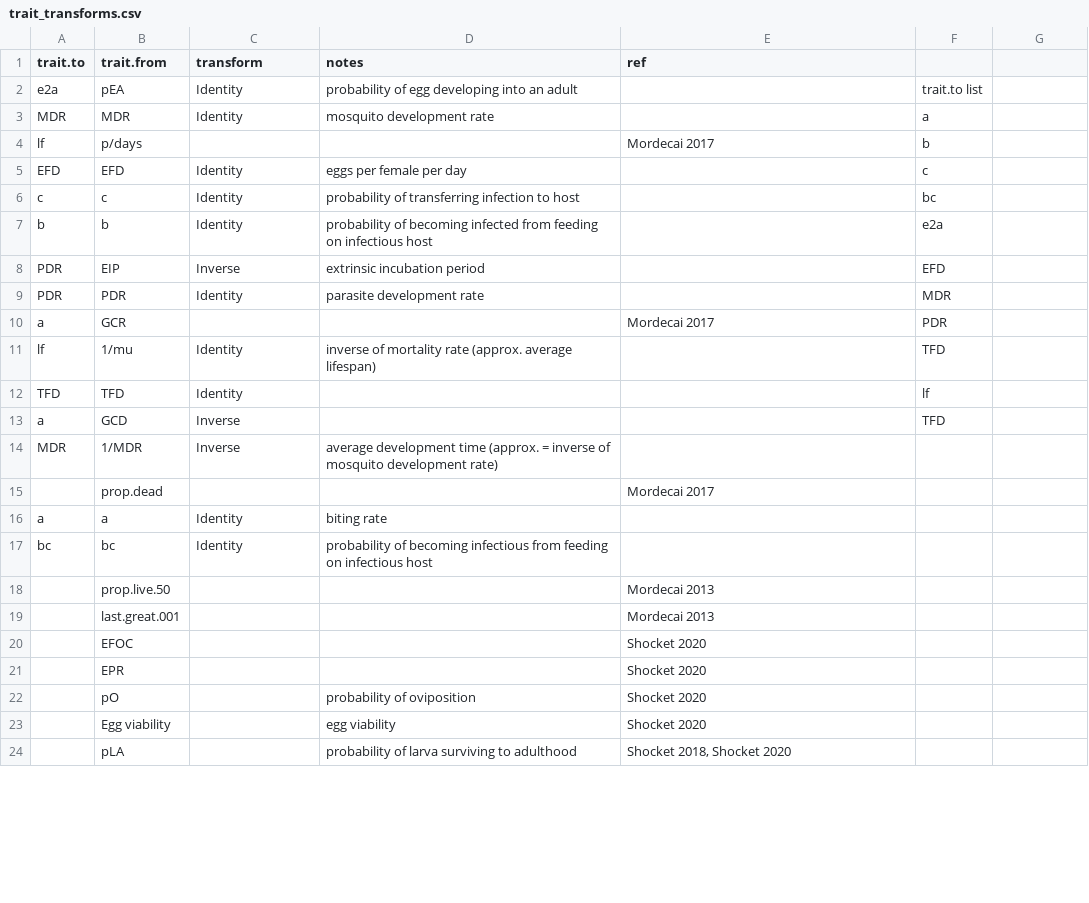
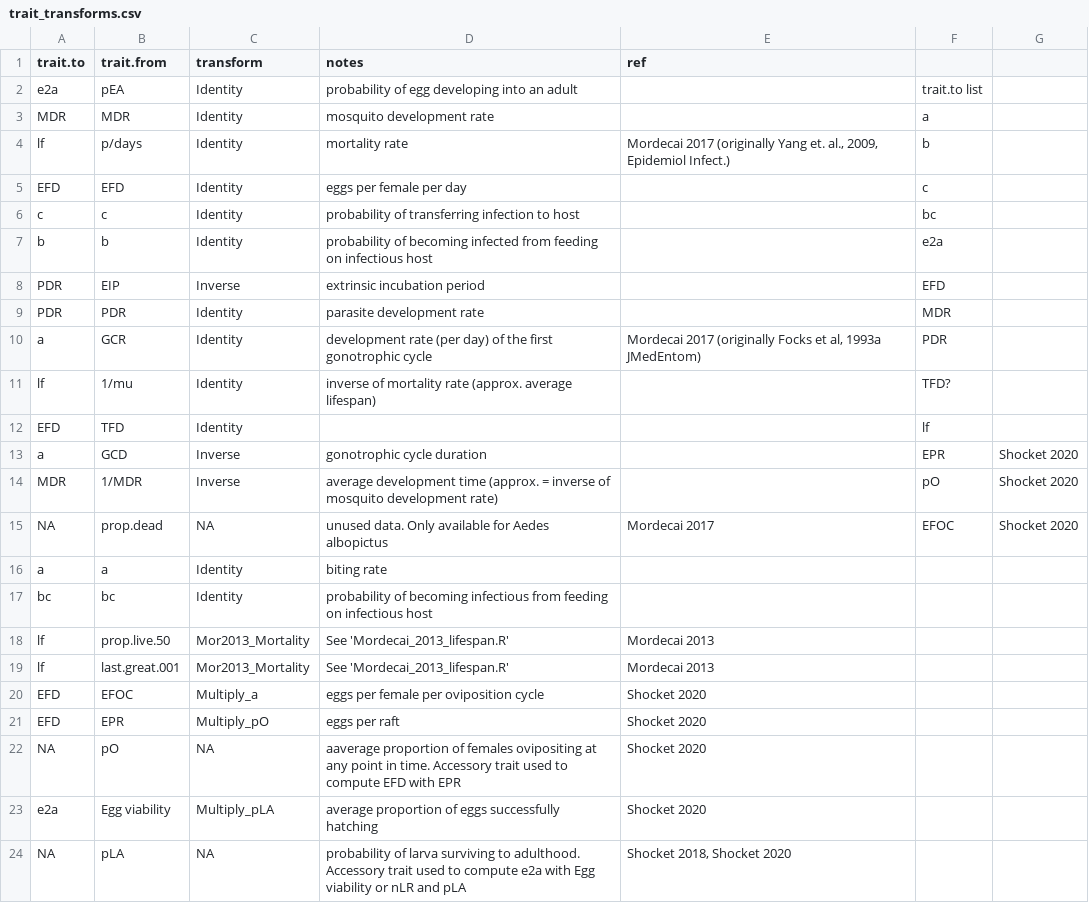
Before and after one commit to DrakeLab/thermal-properties-mbps, a CSV file: notes/trait_transforms.csv, drawn as a sheet; only a part is shown; the diff covers the shown part only.

Commit message:
trait transformations and substitutions tables

```diff
--- a/notes/trait_transforms.csv
+++ b/notes/trait_transforms.csv
@@ -4 +4 @@ MDR,MDR,Identity,mosquito development rate,,a
-lf,p/days,,,Mordecai 2017,b
+lf,p/days,Identity,mortality rate,"Mordecai 2017 (originally Yang et. al., 2009, Epidemiol Infect.)",b,
@@ -10,6 +10,6 @@ PDR,PDR,Identity,parasite development rate,,MDR
-a,GCR,,,Mordecai 2017,PDR
-lf,1/mu,Identity,inverse of mortality rate (approx. average lifespan),,TFD
-TFD,TFD,Identity,,,lf
-a,GCD,Inverse,,,TFD
-MDR,1/MDR,Inverse,average development time (approx. = inverse of mosquito development rate),,
-,prop.dead,,,Mordecai 2017,
+a,GCR,Identity,development rate (per day) of the first gonotrophic cycle,"Mordecai 2017 (originally Focks et al, 1993a JMedEntom)",PDR,
+lf,1/mu,Identity,inverse of mortality rate (approx. average lifespan),,TFD?,
+EFD,TFD,Identity,,,lf,
+a,GCD,Inverse,gonotrophic cycle duration,,EPR,Shocket 2020
+MDR,1/MDR,Inverse,average development time (approx. = inverse of mosquito development rate),,pO,Shocket 2020
+NA,prop.dead,NA,unused data. Only available for Aedes albopictus,Mordecai 2017,EFOC,Shocket 2020
@@ -18,7 +18,7 @@ bc,bc,Identity,probability of becoming infectious from feeding on infectious hos
-,prop.live.50,,,Mordecai 2013,
-,last.great.001,,,Mordecai 2013,
-,EFOC,,,Shocket 2020,
-,EPR,,,Shocket 2020,
-,pO,,probability of oviposition,Shocket 2020,
-,Egg viability,,egg viability,Shocket 2020,
-,pLA,,probability of larva surviving to adulthood,"Shocket 2018, Shocket 2020",
+lf,prop.live.50,Mor2013_Mortality,See 'Mordecai_2013_lifespan.R',Mordecai 2013,,
+lf,last.great.001,Mor2013_Mortality,See 'Mordecai_2013_lifespan.R',Mordecai 2013,,
+EFD,EFOC,Multiply_a,eggs per female per oviposition cycle,Shocket 2020,,
+EFD,EPR,Multiply_pO,eggs per raft,Shocket 2020,,
+NA,pO,NA,aaverage proportion of females ovipositing at any point in time. Accessory trait used to compute EFD with EPR,Shocket 2020,,
+e2a,Egg viability,Multiply_pLA,average proportion of eggs successfully hatching,Shocket 2020,,
+NA,pLA,NA,probability of larva surviving to adulthood. Accessory trait used to compute e2a with Egg viability or nLR and pLA,"Shocket 2018, Shocket 2020",,
```
Also changed, not shown: 6 edited cells elsewhere in this file, 4 other files.
